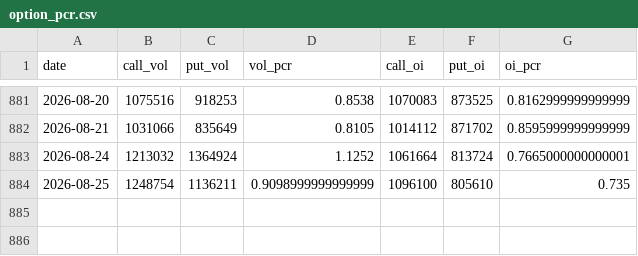
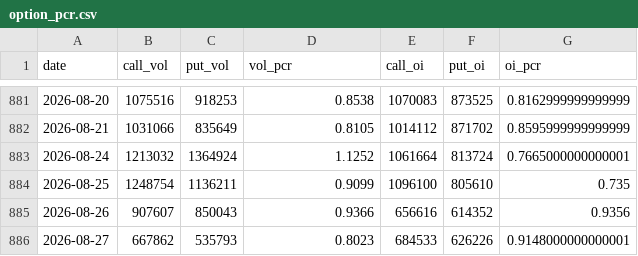
Before and after one commit to whao79-sudo/cyb-mdh-analysis, a CSV file: data/option_pcr.csv, drawn as a sheet; only a part is shown, gaps mark what is left out.

```diff
--- a/data/option_pcr.csv
+++ b/data/option_pcr.csv
@@ -883,2 +883,4 @@ date,call_vol,put_vol,vol_pcr,call_oi,put_oi,oi_pcr
 2026-08-24,1213032,1364924,1.1252,1061664,813724,0.7665000000000001
-2026-08-25,1248754,1136211,0.9098999999999999,1096100,805610,0.735
+2026-08-25,1248754,1136211,0.9099,1096100,805610,0.735
+2026-08-26,907607,850043,0.9366,656616,614352,0.9356
+2026-08-27,667862,535793,0.8023,684533,626226,0.9148000000000001
```
Also changed, not shown: data/qvix_data.csv, 30 other files.
